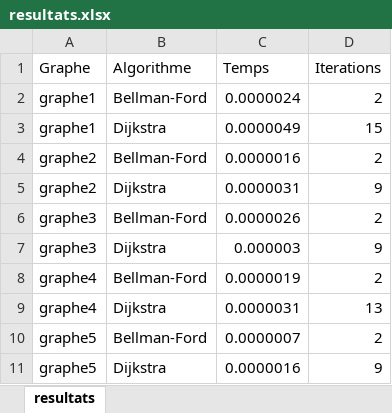
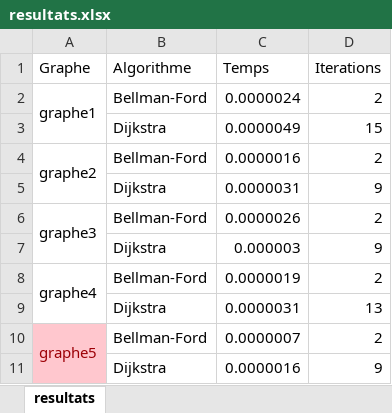
Before and after one commit to medazizfoudhaili/project-graph, an Excel workbook: resultats.xlsx, sheet resultats, drawn as a sheet; values as stored, in another font and other column widths than the file's, no borders; charts and pictures and conditional formats not drawn; the diff names each change by its address in the sheet, - before the commit and + after, or states it on an @@ line.

Commit message:
Add files via upload
Signed-off-by: medAzizFoudhaili <mouhamedazizfoudhaili@gmail.com>

```diff
--- a/resultats.xlsx (sheet resultats)
+++ b/resultats.xlsx (sheet resultats)
+A2:A3 merged
-A3 (Graphe): graphe1
+A3 (Graphe): (empty)
+A4:A5 merged
-A5 (Graphe): graphe2
+A5 (Graphe): (empty)
+A6:A7 merged
-A7 (Graphe): graphe3
+A7 (Graphe): (empty)
+A8:A9 merged
-A9 (Graphe): graphe4
+A9 (Graphe): (empty)
-A10:A11 fill: none
+A10:A11 fill: #FFC7CE
-A10 text colour: black
+A10 text colour: #9C0006
+A10:A11 merged
-A11 (Graphe): graphe5
+A11 (Graphe): (empty)
```
Also changed, not shown: charts or pictures.
